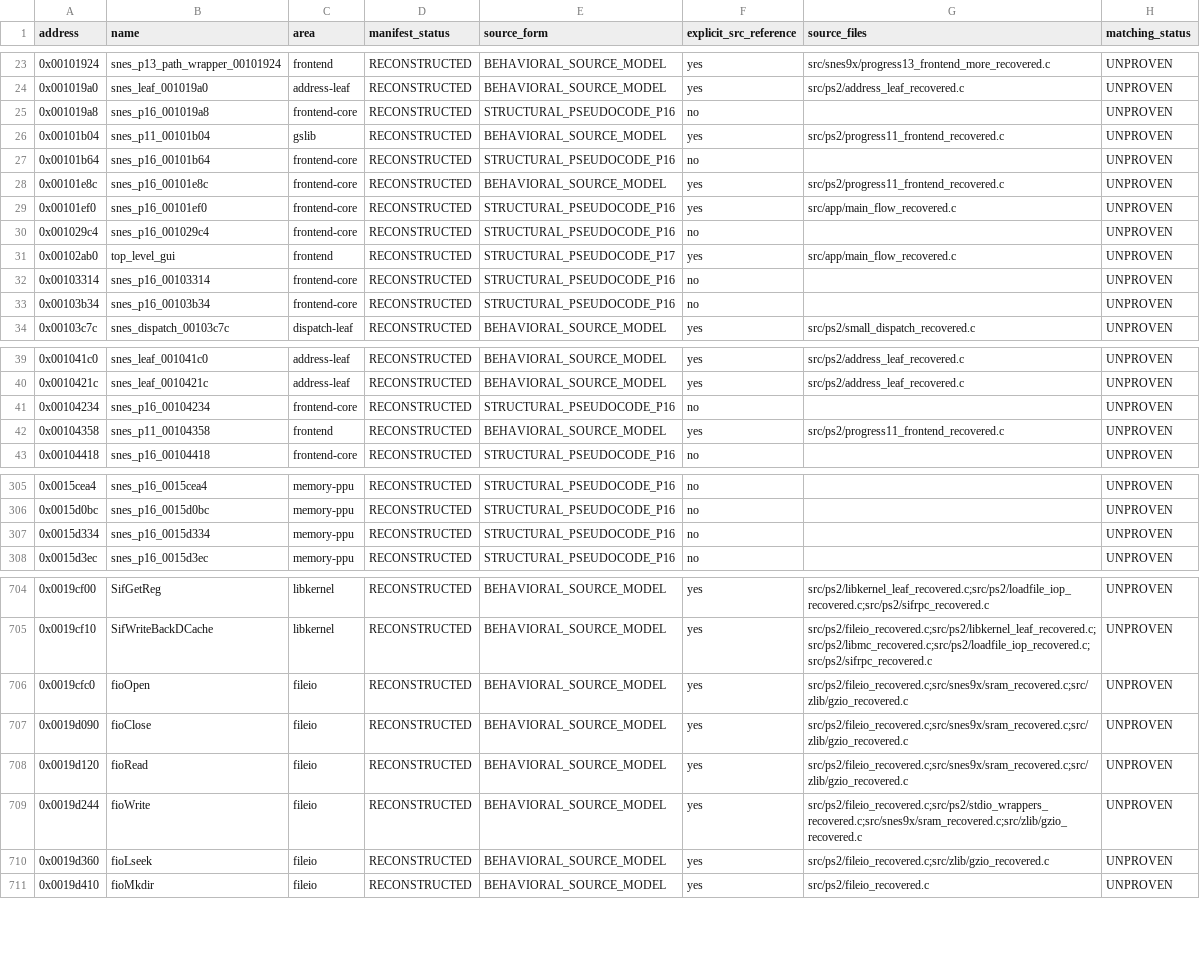
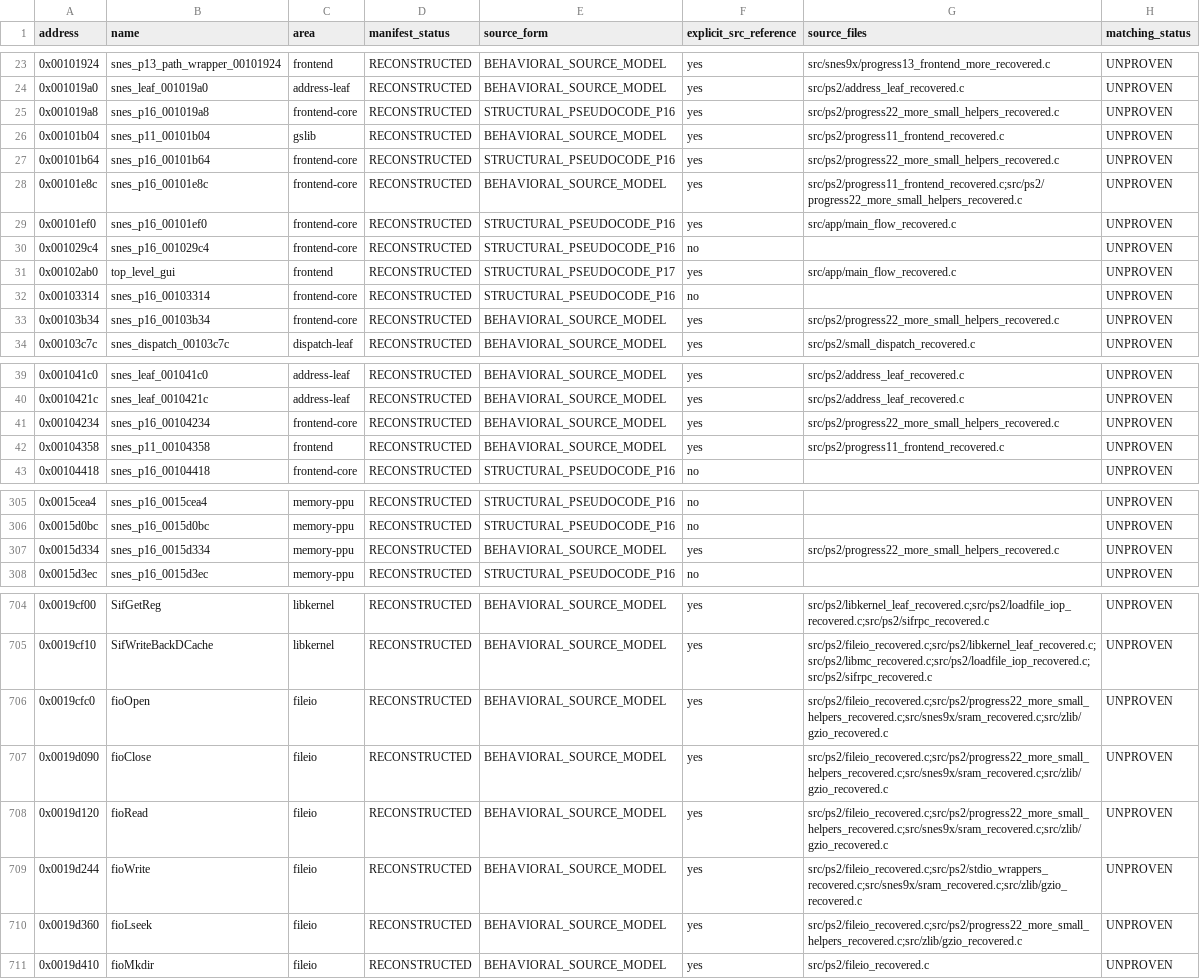
Before and after one commit to ReyFxck/SNESstation-Decomp, a CSV file: analysis/source_readiness.csv, drawn as a sheet; only a part is shown, gaps mark what is left out; the diff covers the shown part only.

Commit message:
Recover Progress 22 small frontend and PPU helpers

```diff
--- a/analysis/source_readiness.csv
+++ b/analysis/source_readiness.csv
@@ -24,6 +24,6 @@ address,name,area,manifest_status,source_form,explicit_src_reference,source_file
 0x001019a0,snes_leaf_001019a0,address-leaf,RECONSTRUCTED,BEHAVIORAL_SOURCE_MODEL,yes,src/ps2/address_leaf_recovered.c,UNPROVEN
-0x001019a8,snes_p16_001019a8,frontend-core,RECONSTRUCTED,STRUCTURAL_PSEUDOCODE_P16,no,,UNPROVEN
+0x001019a8,snes_p16_001019a8,frontend-core,RECONSTRUCTED,STRUCTURAL_PSEUDOCODE_P16,yes,src/ps2/progress22_more_small_helpers_recovered.c,UNPROVEN
 0x00101b04,snes_p11_00101b04,gslib,RECONSTRUCTED,BEHAVIORAL_SOURCE_MODEL,yes,src/ps2/progress11_frontend_recovered.c,UNPROVEN
-0x00101b64,snes_p16_00101b64,frontend-core,RECONSTRUCTED,STRUCTURAL_PSEUDOCODE_P16,no,,UNPROVEN
-0x00101e8c,snes_p16_00101e8c,frontend-core,RECONSTRUCTED,BEHAVIORAL_SOURCE_MODEL,yes,src/ps2/progress11_frontend_recovered.c,UNPROVEN
+0x00101b64,snes_p16_00101b64,frontend-core,RECONSTRUCTED,STRUCTURAL_PSEUDOCODE_P16,yes,src/ps2/progress22_more_small_helpers_recovered.c,UNPROVEN
+0x00101e8c,snes_p16_00101e8c,frontend-core,RECONSTRUCTED,BEHAVIORAL_SOURCE_MODEL,yes,src/ps2/progress11_frontend_recovered.c;src/ps2/progress22_more_small_helpers_recovered.c,UNPROVEN
 0x00101ef0,snes_p16_00101ef0,frontend-core,RECONSTRUCTED,STRUCTURAL_PSEUDOCODE_P16,yes,src/app/main_flow_recovered.c,UNPROVEN
@@ -32,3 +32,3 @@ address,name,area,manifest_status,source_form,explicit_src_reference,source_file
 0x00103314,snes_p16_00103314,frontend-core,RECONSTRUCTED,STRUCTURAL_PSEUDOCODE_P16,no,,UNPROVEN
-0x00103b34,snes_p16_00103b34,frontend-core,RECONSTRUCTED,STRUCTURAL_PSEUDOCODE_P16,no,,UNPROVEN
+0x00103b34,snes_p16_00103b34,frontend-core,RECONSTRUCTED,BEHAVIORAL_SOURCE_MODEL,yes,src/ps2/progress22_more_small_helpers_recovered.c,UNPROVEN
 0x00103c7c,snes_dispatch_00103c7c,dispatch-leaf,RECONSTRUCTED,BEHAVIORAL_SOURCE_MODEL,yes,src/ps2/small_dispatch_recovered.c,UNPROVEN
@@ -40,3 +40,3 @@ address,name,area,manifest_status,source_form,explicit_src_reference,source_file
 0x0010421c,snes_leaf_0010421c,address-leaf,RECONSTRUCTED,BEHAVIORAL_SOURCE_MODEL,yes,src/ps2/address_leaf_recovered.c,UNPROVEN
-0x00104234,snes_p16_00104234,frontend-core,RECONSTRUCTED,STRUCTURAL_PSEUDOCODE_P16,no,,UNPROVEN
+0x00104234,snes_p16_00104234,frontend-core,RECONSTRUCTED,BEHAVIORAL_SOURCE_MODEL,yes,src/ps2/progress22_more_small_helpers_recovered.c,UNPROVEN
 0x00104358,snes_p11_00104358,frontend,RECONSTRUCTED,BEHAVIORAL_SOURCE_MODEL,yes,src/ps2/progress11_frontend_recovered.c,UNPROVEN
@@ -306,3 +306,3 @@ address,name,area,manifest_status,source_form,explicit_src_reference,source_file
 0x0015d0bc,snes_p16_0015d0bc,memory-ppu,RECONSTRUCTED,STRUCTURAL_PSEUDOCODE_P16,no,,UNPROVEN
-0x0015d334,snes_p16_0015d334,memory-ppu,RECONSTRUCTED,STRUCTURAL_PSEUDOCODE_P16,no,,UNPROVEN
+0x0015d334,snes_p16_0015d334,memory-ppu,RECONSTRUCTED,BEHAVIORAL_SOURCE_MODEL,yes,src/ps2/progress22_more_small_helpers_recovered.c,UNPROVEN
 0x0015d3ec,snes_p16_0015d3ec,memory-ppu,RECONSTRUCTED,STRUCTURAL_PSEUDOCODE_P16,no,,UNPROVEN
@@ -705,7 +705,7 @@ address,name,area,manifest_status,source_form,explicit_src_reference,source_file
 0x0019cf10,SifWriteBackDCache,libkernel,RECONSTRUCTED,BEHAVIORAL_SOURCE_MODEL,yes,src/ps2/fileio_recovered.c;src/ps2/libkernel_leaf_recovered.c;src/ps2/libmc_recovered.c;src/ps2/loadfile_iop_recovered.c;src/ps2/sifrpc_recovered.c,UNPROVEN
-0x0019cfc0,fioOpen,fileio,RECONSTRUCTED,BEHAVIORAL_SOURCE_MODEL,yes,src/ps2/fileio_recovered.c;src/snes9x/sram_recovered.c;src/zlib/gzio_recovered.c,UNPROVEN
-0x0019d090,fioClose,fileio,RECONSTRUCTED,BEHAVIORAL_SOURCE_MODEL,yes,src/ps2/fileio_recovered.c;src/snes9x/sram_recovered.c;src/zlib/gzio_recovered.c,UNPROVEN
-0x0019d120,fioRead,fileio,RECONSTRUCTED,BEHAVIORAL_SOURCE_MODEL,yes,src/ps2/fileio_recovered.c;src/snes9x/sram_recovered.c;src/zlib/gzio_recovered.c,UNPROVEN
+0x0019cfc0,fioOpen,fileio,RECONSTRUCTED,BEHAVIORAL_SOURCE_MODEL,yes,src/ps2/fileio_recovered.c;src/ps2/progress22_more_small_helpers_recovered.c;src/snes9x/sram_recovered.c;src/zlib/gzio_recovered.c,UNPROVEN
+0x0019d090,fioClose,fileio,RECONSTRUCTED,BEHAVIORAL_SOURCE_MODEL,yes,src/ps2/fileio_recovered.c;src/ps2/progress22_more_small_helpers_recovered.c;src/snes9x/sram_recovered.c;src/zlib/gzio_recovered.c,UNPROVEN
+0x0019d120,fioRead,fileio,RECONSTRUCTED,BEHAVIORAL_SOURCE_MODEL,yes,src/ps2/fileio_recovered.c;src/ps2/progress22_more_small_helpers_recovered.c;src/snes9x/sram_recovered.c;src/zlib/gzio_recovered.c,UNPROVEN
 0x0019d244,fioWrite,fileio,RECONSTRUCTED,BEHAVIORAL_SOURCE_MODEL,yes,src/ps2/fileio_recovered.c;src/ps2/stdio_wrappers_recovered.c;src/snes9x/sram_recovered.c;src/zlib/gzio_recovered.c,UNPROVEN
-0x0019d360,fioLseek,fileio,RECONSTRUCTED,BEHAVIORAL_SOURCE_MODEL,yes,src/ps2/fileio_recovered.c;src/zlib/gzio_recovered.c,UNPROVEN
+0x0019d360,fioLseek,fileio,RECONSTRUCTED,BEHAVIORAL_SOURCE_MODEL,yes,src/ps2/fileio_recovered.c;src/ps2/progress22_more_small_helpers_recovered.c;src/zlib/gzio_recovered.c,UNPROVEN
 0x0019d410,fioMkdir,fileio,RECONSTRUCTED,BEHAVIORAL_SOURCE_MODEL,yes,src/ps2/fileio_recovered.c,UNPROVEN
```
Also changed, not shown: 9 edited cells elsewhere in this file, analysis/source_promotions.csv, 3 other files.
